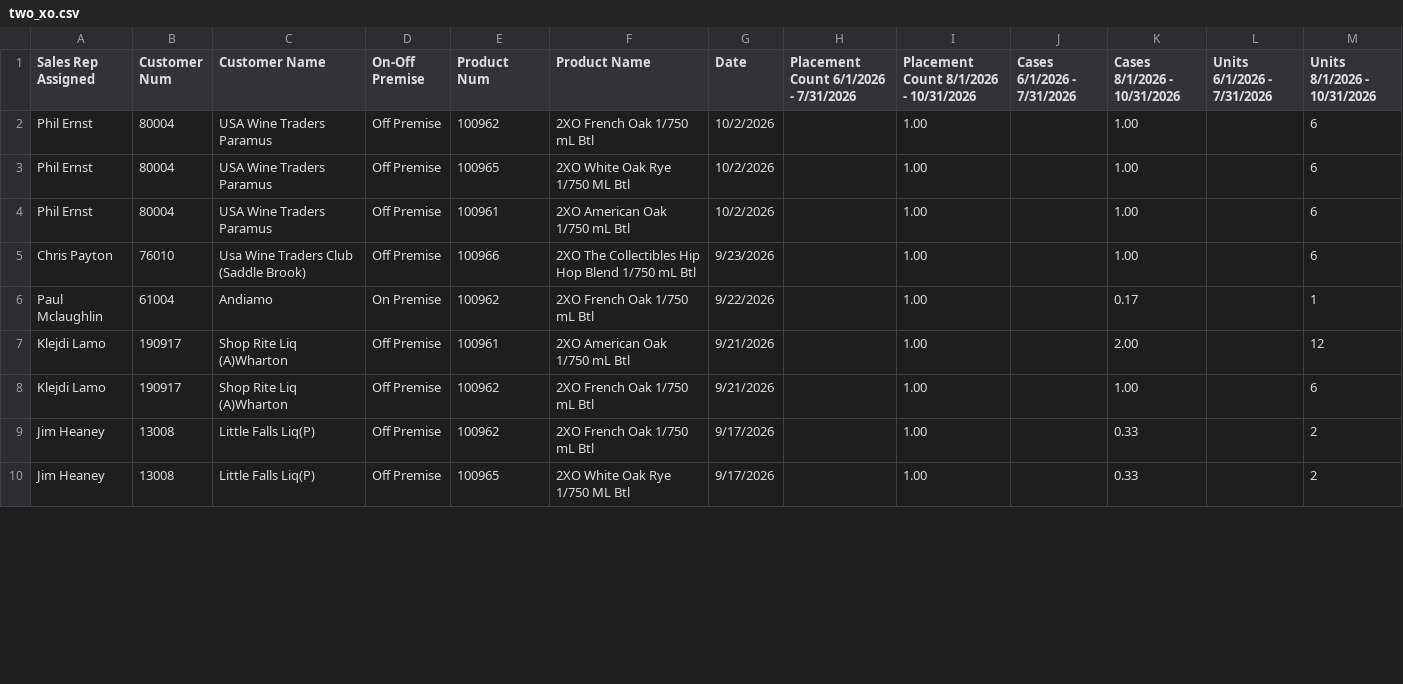
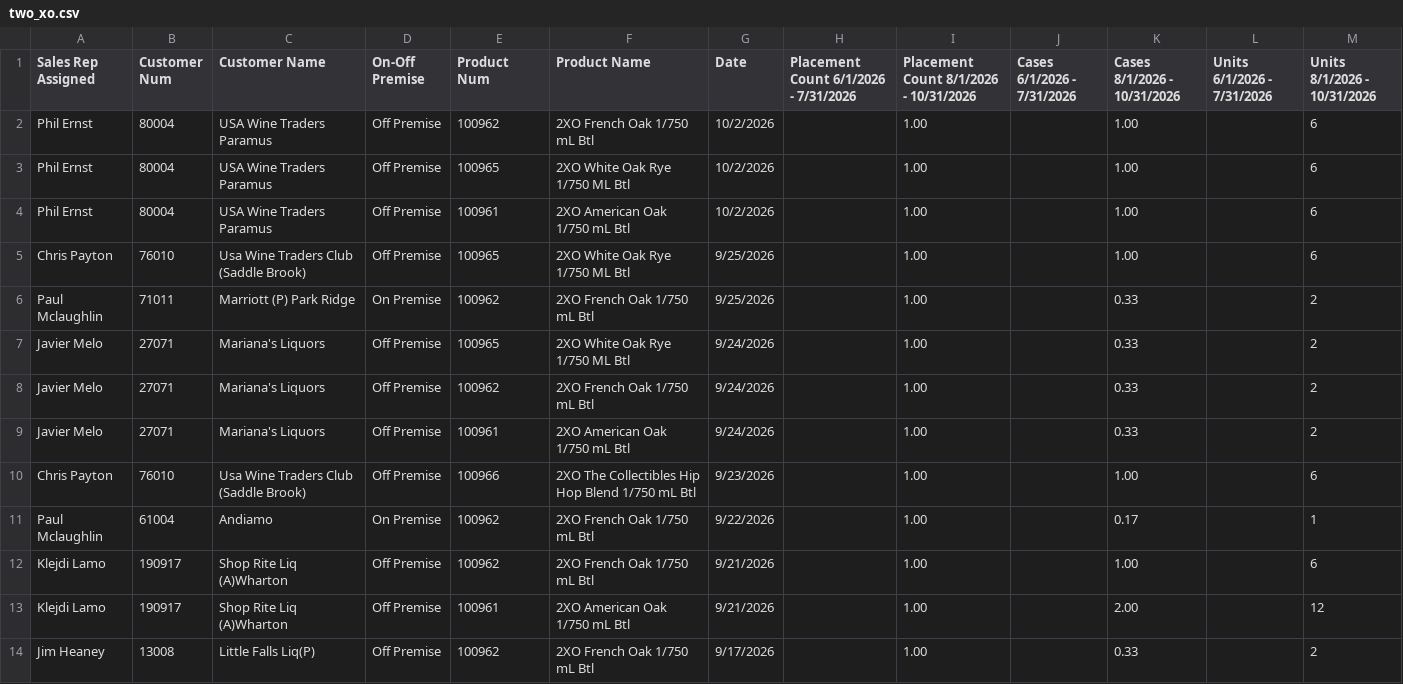
Before and after one commit to gavinsharkey5/Kohler-Dist-Master-Dashboard, a CSV file: incentive-tracking/data/two_xo.csv, drawn as a sheet; only a part is shown; the shorter side is filled out with more unchanged rows; the diff covers the shown part only.

```diff
--- a/incentive-tracking/data/two_xo.csv
+++ b/incentive-tracking/data/two_xo.csv
@@ -4,6 +4,11 @@ Phil Ernst,80004,USA Wine Traders Paramus,Off Premise,100965,2XO White Oak Rye 1
 Phil Ernst,80004,USA Wine Traders Paramus,Off Premise,100961,2XO American Oak 1/750 mL Btl,10/2/2026,,1.00,,1.00,,6
+Chris Payton,76010,Usa Wine Traders Club (Saddle Brook),Off Premise,100965,2XO White Oak Rye 1/750 ML Btl,9/25/2026,,1.00,,1.00,,6
+Paul Mclaughlin,71011,Marriott (P) Park Ridge,On Premise,100962,2XO French Oak 1/750 mL Btl,9/25/2026,,1.00,,0.33,,2
+Javier Melo,27071,Mariana's Liquors,Off Premise,100965,2XO White Oak Rye 1/750 ML Btl,9/24/2026,,1.00,,0.33,,2
+Javier Melo,27071,Mariana's Liquors,Off Premise,100962,2XO French Oak 1/750 mL Btl,9/24/2026,,1.00,,0.33,,2
+Javier Melo,27071,Mariana's Liquors,Off Premise,100961,2XO American Oak 1/750 mL Btl,9/24/2026,,1.00,,0.33,,2
 Chris Payton,76010,Usa Wine Traders Club (Saddle Brook),Off Premise,100966,2XO The Collectibles Hip Hop Blend 1/750 mL Btl,9/23/2026,,1.00,,1.00,,6
 Paul Mclaughlin,61004,Andiamo,On Premise,100962,2XO French Oak 1/750 mL Btl,9/22/2026,,1.00,,0.17,,1
+Klejdi Lamo,190917,Shop Rite Liq (A)Wharton,Off Premise,100962,2XO French Oak 1/750 mL Btl,9/21/2026,,1.00,,1.00,,6
 Klejdi Lamo,190917,Shop Rite Liq (A)Wharton,Off Premise,100961,2XO American Oak 1/750 mL Btl,9/21/2026,,1.00,,2.00,,12
-Klejdi Lamo,190917,Shop Rite Liq (A)Wharton,Off Premise,100962,2XO French Oak 1/750 mL Btl,9/21/2026,,1.00,,1.00,,6
 Jim Heaney,13008,Little Falls Liq(P),Off Premise,100962,2XO French Oak 1/750 mL Btl,9/17/2026,,1.00,,0.33,,2
```
Also changed, not shown: 27 moved rows elsewhere in this file, incentive-tracking/data/montauk.csv, incentive-tracking/data/other_half_on.csv, 5 other files.
